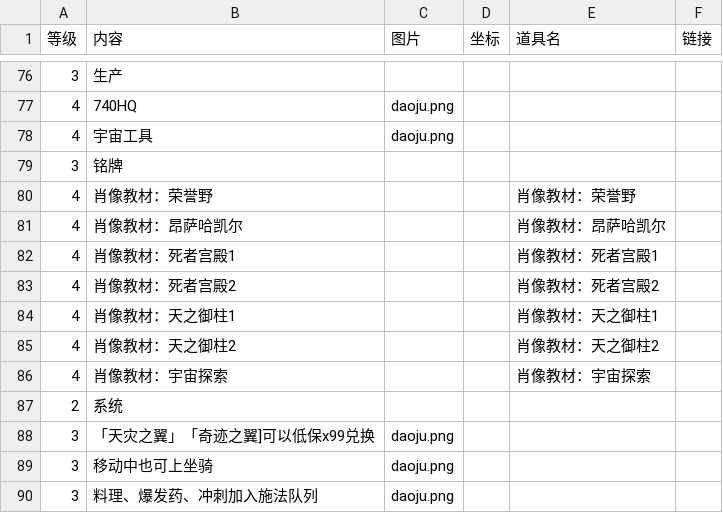
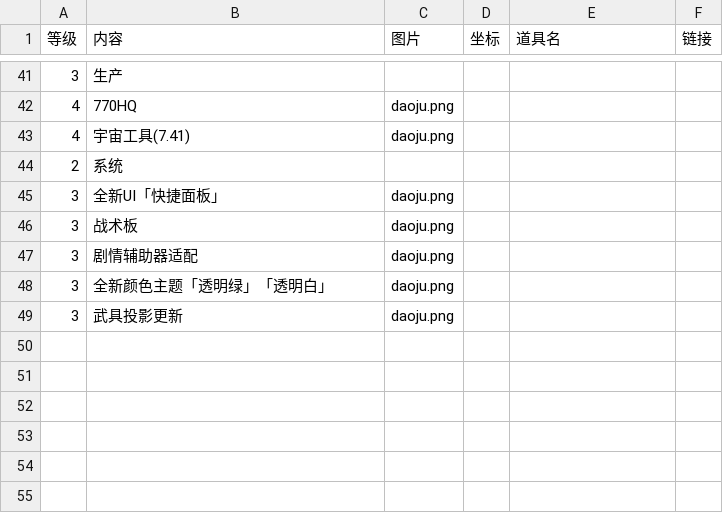
Before and after one commit to ffxiv-cn/tools.ffxiv.cn, a CSV file: lajipai/csv/check7.4.csv, drawn as a sheet; only a part is shown, gaps mark what is left out; the diff covers the shown part only.

```diff
--- a/lajipai/csv/check7.4.csv
+++ b/lajipai/csv/check7.4.csv
@@ -76,15 +41,9 @@
 3,生产,,,,
-4,740HQ,daoju.png,,,
-4,宇宙工具,daoju.png,,,
-3,铭牌,,,,
-4,肖像教材：荣誉野,,,肖像教材：荣誉野,
-4,肖像教材：昂萨哈凯尔,,,肖像教材：昂萨哈凯尔,
-4,肖像教材：死者宫殿1,,,肖像教材：死者宫殿1,
-4,肖像教材：死者宫殿2,,,肖像教材：死者宫殿2,
-4,肖像教材：天之御柱1,,,肖像教材：天之御柱1,
-4,肖像教材：天之御柱2,,,肖像教材：天之御柱2,
-4,肖像教材：宇宙探索,,,肖像教材：宇宙探索,
+4,770HQ,daoju.png,,,
+4,宇宙工具(7.41),daoju.png,,,
 2,系统,,,,
-3,「天灾之翼」「奇迹之翼]可以低保x99兑换,daoju.png,,,
-3,移动中也可上坐骑,daoju.png,,,
-3,料理、爆发药、冲刺加入施法队列,daoju.png,,,
+3,全新UI「快捷面板」,daoju.png,,,
+3,战术板,daoju.png,,,
+3,剧情辅助器适配,daoju.png,,,
+3,全新颜色主题「透明绿」「透明白」,daoju.png,,,
+3,武具投影更新,daoju.png,,,
```
Also changed, not shown: 6 added rows, 41 removed rows and 18 edited cells elsewhere in this file, 2 other files.
